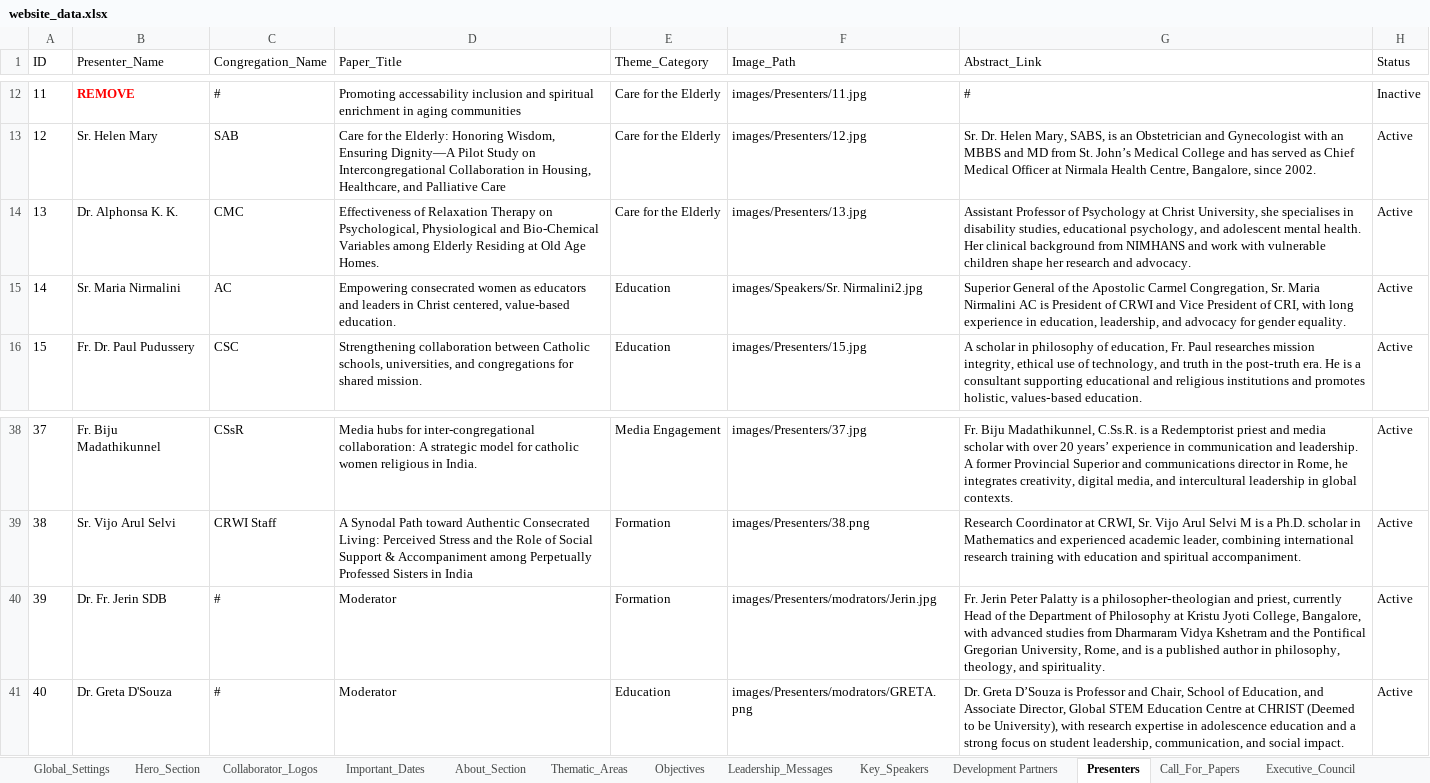
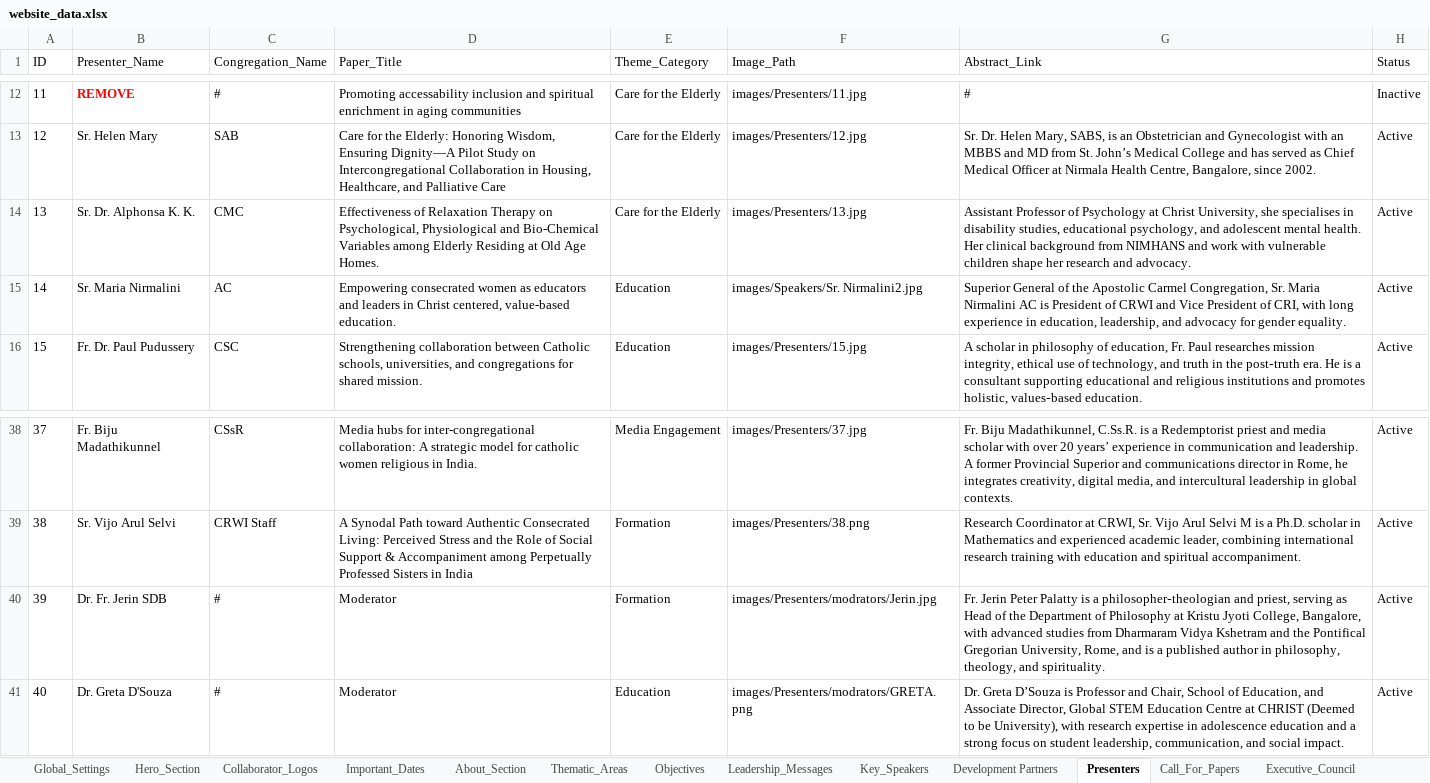
Before and after one commit to Jomitm/crwisymposium, an Excel workbook: website_data.xlsx, sheet Presenters, drawn as a sheet; only a part is shown, gaps mark what is left out; values as stored, in another font and other column widths than the file's, no borders; the diff names each change by its address in the sheet, - before the commit and + after, or states it on an @@ line.

```diff
--- a/website_data.xlsx (sheet Presenters)
+++ b/website_data.xlsx (sheet Presenters)
-B14 (Presenter_Name): Dr. Alphonsa K. K.
+B14 (Presenter_Name): Sr. Dr. Alphonsa K. K.
-G40 (Abstract_Link): …and priest, currently Head of…
+G40 (Abstract_Link): …and priest, serving as Head of…
```
Also changed, not shown: sheet Development Partners, 3 other files.
